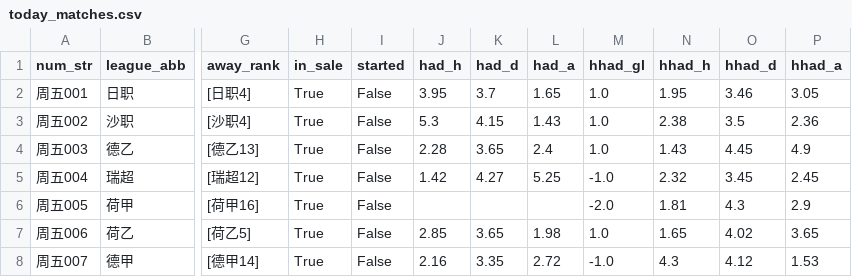
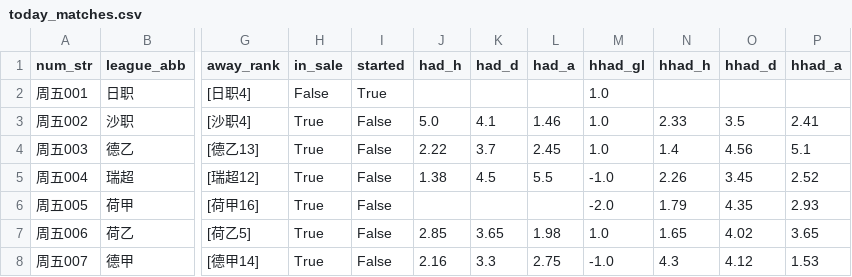
Before and after one commit to wanglin-777/jc-football, a CSV file: data/today_matches.csv, drawn as a sheet; only a part is shown, gaps mark what is left out; the diff covers the shown part only; the diff names each change by its address in the sheet, - before the commit and + after, or states it on an @@ line.

```diff
--- a/data/today_matches.csv
+++ b/data/today_matches.csv
-H2 (in_sale): True
+H2 (in_sale): False
-I2 (started): False
+I2 (started): True
-J2 (had_h): 3.95
+J2 (had_h): (empty)
-K2 (had_d): 3.7
+K2 (had_d): (empty)
-L2 (had_a): 1.65
+L2 (had_a): (empty)
-N2 (hhad_h): 1.95
+N2 (hhad_h): (empty)
-O2 (hhad_d): 3.46
+O2 (hhad_d): (empty)
-P2 (hhad_a): 3.05
+P2 (hhad_a): (empty)
-J3 (had_h): 5.3
+J3 (had_h): 5.0
-K3 (had_d): 4.15
+K3 (had_d): 4.1
-L3 (had_a): 1.43
+L3 (had_a): 1.46
-N3 (hhad_h): 2.38
+N3 (hhad_h): 2.33
-P3 (hhad_a): 2.36
+P3 (hhad_a): 2.41
-J4 (had_h): 2.28
+J4 (had_h): 2.22
-K4 (had_d): 3.65
+K4 (had_d): 3.7
-L4 (had_a): 2.4
+L4 (had_a): 2.45
-N4 (hhad_h): 1.43
+N4 (hhad_h): 1.4
-O4 (hhad_d): 4.45
+O4 (hhad_d): 4.56
-P4 (hhad_a): 4.9
+P4 (hhad_a): 5.1
-J5 (had_h): 1.42
+J5 (had_h): 1.38
-K5 (had_d): 4.27
+K5 (had_d): 4.5
-L5 (had_a): 5.25
+L5 (had_a): 5.5
-N5 (hhad_h): 2.32
+N5 (hhad_h): 2.26
-P5 (hhad_a): 2.45
+P5 (hhad_a): 2.52
-N6 (hhad_h): 1.81
+N6 (hhad_h): 1.79
-O6 (hhad_d): 4.3
+O6 (hhad_d): 4.35
-P6 (hhad_a): 2.9
+P6 (hhad_a): 2.93
-K8 (had_d): 3.35
+K8 (had_d): 3.3
-L8 (had_a): 2.72
+L8 (had_a): 2.75
```
Also changed, not shown: 14 edited cells elsewhere in this file, data/history_csv/历史预测_全量.csv, data/history_csv/预测_2026-09-11.csv, 7 other files.
